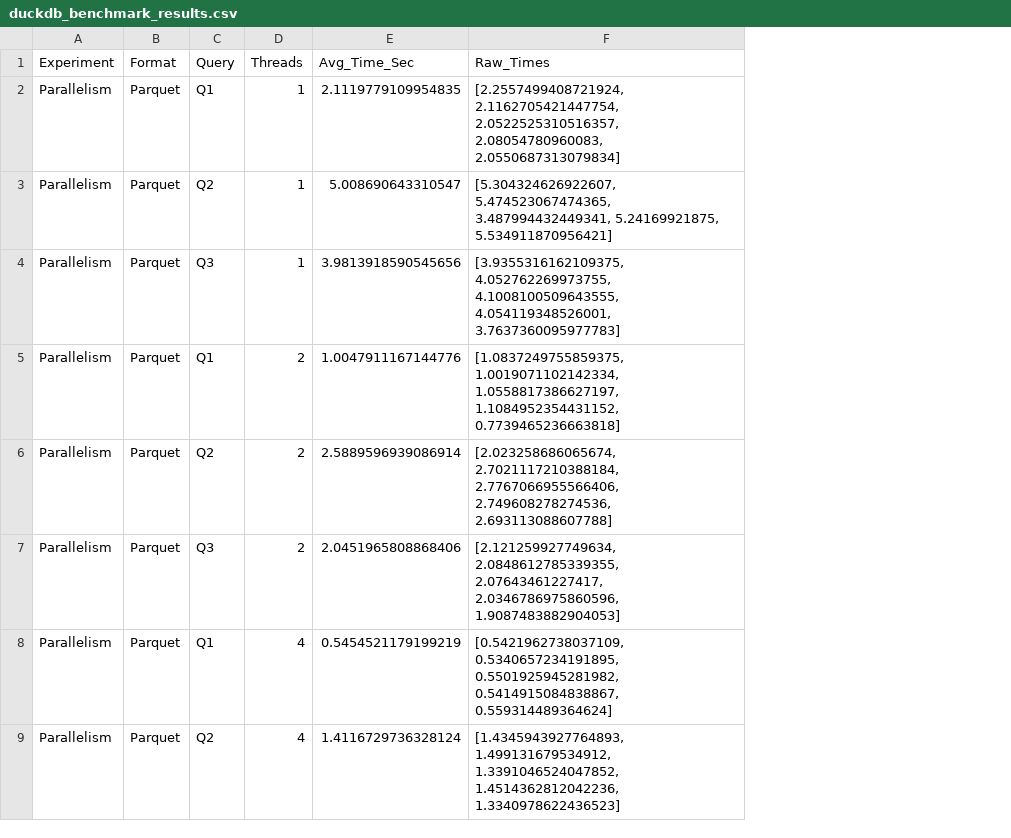
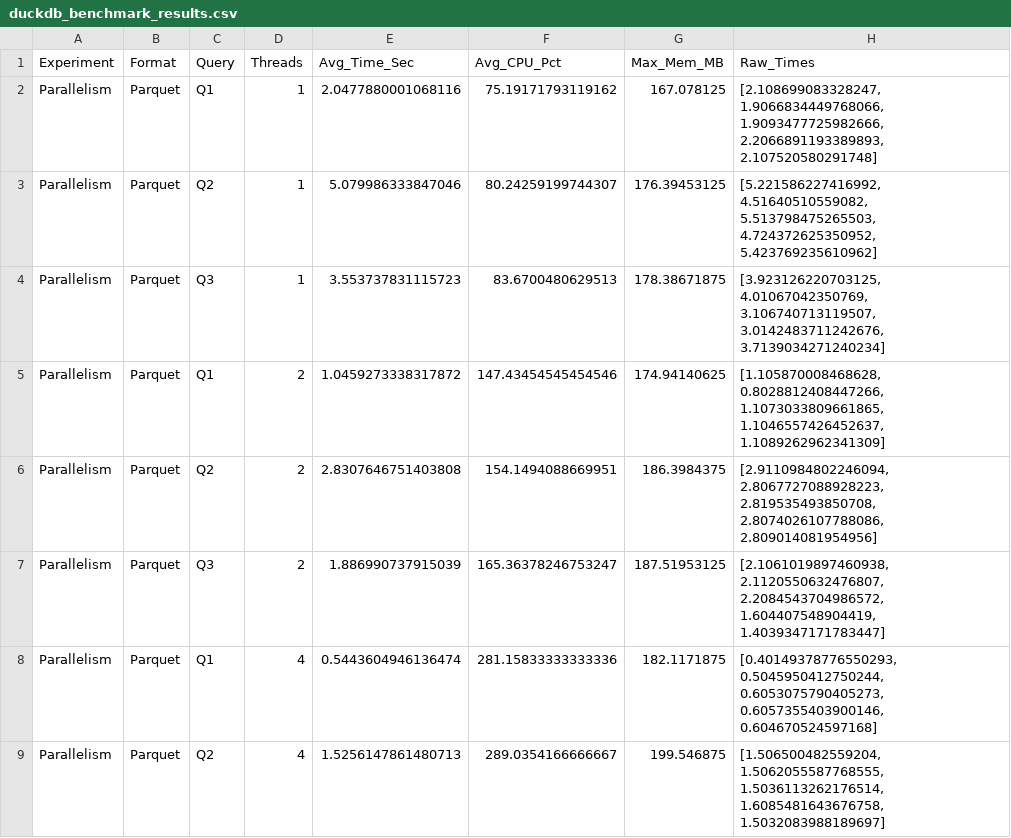
Before and after one commit to XiaoWenZz/duckDB, a CSV file: duckdb_benchmark_results.csv, drawn as a sheet; only a part is shown; addresses are those after the commit; the diff covers the shown part only; the diff names each change by its address in the sheet, - before the commit and + after, or states it on an @@ line.

Commit message:
update result

```diff
--- a/duckdb_benchmark_results.csv
+++ b/duckdb_benchmark_results.csv
+column F (Avg_CPU_Pct), rows 2-9: 75.19171793119162 | 80.24259199744307 | 83.6700480629513 | 147.43454545454546 | 154.1494088669951 | 165.36378246753247 | 281.15833333333336 | 289.0354166666667
+column G (Max_Mem_MB), rows 2-9: 167.078125 | 176.39453125 | 178.38671875 | 174.94140625 | 186.3984375 | 187.51953125 | 182.1171875 | 199.546875
-E2 (Avg_Time_Sec): 2.1119779109954835
+E2 (Avg_Time_Sec): 2.0477880001068116
-H2 (Raw_Times): [2.2557499408721924, 2.1162705421447754, 2.0522525310516357, 2.08054780960083, 2.0550687313079834]
+H2 (Raw_Times): [2.108699083328247, 1.9066834449768066, 1.9093477725982666, 2.2066891193389893, 2.107520580291748]
-E3 (Avg_Time_Sec): 5.008690643310547
+E3 (Avg_Time_Sec): 5.079986333847046
-H3 (Raw_Times): [5.304324626922607, 5.474523067474365, 3.487994432449341, 5.24169921875, 5.534911870956421]
+H3 (Raw_Times): [5.221586227416992, 4.51640510559082, 5.513798475265503, 4.724372625350952, 5.423769235610962]
-E4 (Avg_Time_Sec): 3.9813918590545656
+E4 (Avg_Time_Sec): 3.553737831115723
-H4 (Raw_Times): [3.9355316162109375, 4.052762269973755, 4.1008100509643555, 4.054119348526001, 3.7637360095977783]
+H4 (Raw_Times): [3.923126220703125, 4.01067042350769, 3.106740713119507, 3.0142483711242676, 3.7139034271240234]
-E5 (Avg_Time_Sec): 1.0047911167144776
+E5 (Avg_Time_Sec): 1.0459273338317872
-H5 (Raw_Times): [1.0837249755859375, 1.0019071102142334, 1.0558817386627197, 1.1084952354431152, 0.7739465236663818]
+H5 (Raw_Times): [1.105870008468628, 0.8028812408447266, 1.1073033809661865, 1.1046557426452637, 1.1089262962341309]
-E6 (Avg_Time_Sec): 2.5889596939086914
+E6 (Avg_Time_Sec): 2.8307646751403808
-H6 (Raw_Times): [2.023258686065674, 2.7021117210388184, 2.7767066955566406, 2.749608278274536, 2.693113088607788]
+H6 (Raw_Times): [2.9110984802246094, 2.8067727088928223, 2.819535493850708, 2.8074026107788086, 2.809014081954956]
-E7 (Avg_Time_Sec): 2.0451965808868406
+E7 (Avg_Time_Sec): 1.886990737915039
-H7 (Raw_Times): [2.121259927749634, 2.0848612785339355, 2.07643461227417, 2.0346786975860596, 1.9087483882904053]
+H7 (Raw_Times): [2.1061019897460938, 2.1120550632476807, 2.2084543704986572, 1.604407548904419, 1.4039347171783447]
-E8 (Avg_Time_Sec): 0.5454521179199219
+E8 (Avg_Time_Sec): 0.5443604946136474
-H8 (Raw_Times): [0.5421962738037109, 0.5340657234191895, 0.5501925945281982, 0.5414915084838867, 0.559314489364624]
+H8 (Raw_Times): [0.40149378776550293, 0.5045950412750244, 0.6053075790405273, 0.6057355403900146, 0.604670524597168]
-E9 (Avg_Time_Sec): 1.4116729736328124
+E9 (Avg_Time_Sec): 1.5256147861480713
-H9 (Raw_Times): [1.4345943927764893, 1.499131679534912, 1.3391046524047852, 1.4514362812042236, 1.3340978622436523]
+H9 (Raw_Times): [1.506500482559204, 1.5062055587768555, 1.5036113262176514, 1.6085481643676758, 1.5032083988189697]
```
Also changed, not shown: 26 edited cells elsewhere in this file.
